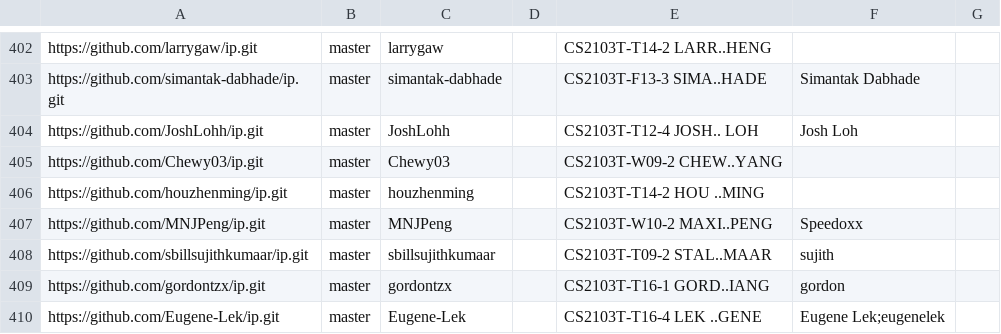
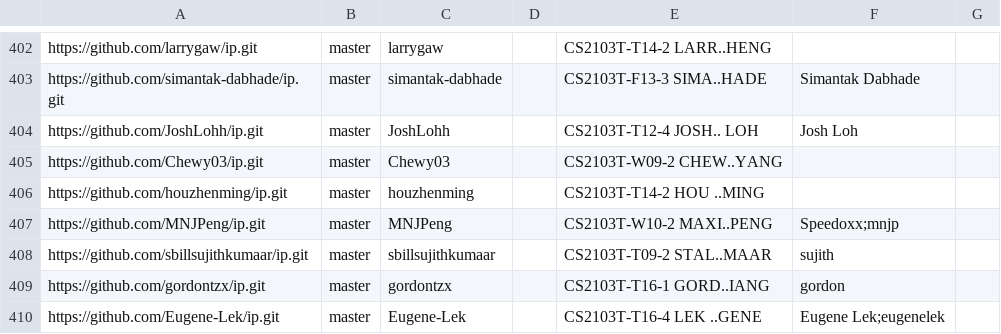
Before and after one commit to nus-cs2103-AY2526S1/ip-dashboard, a CSV file: config/author-config.csv, drawn as a sheet; only a part is shown, gaps mark what is left out.

Commit message:
Update configs

```diff
--- a/config/author-config.csv
+++ b/config/author-config.csv
@@ -406,3 +406,3 @@ https://github.com/Chewy03/ip.git,master,Chewy03,,CS2103T-W09-2 CHEW..YANG,,
 https://github.com/houzhenming/ip.git,master,houzhenming,,CS2103T-T14-2 HOU ..MING,,
-https://github.com/MNJPeng/ip.git,master,MNJPeng,,CS2103T-W10-2 MAXI..PENG,Speedoxx,
+https://github.com/MNJPeng/ip.git,master,MNJPeng,,CS2103T-W10-2 MAXI..PENG,Speedoxx;mnjp,
 https://github.com/sbillsujithkumaar/ip.git,master,sbillsujithkumaar,,CS2103T-T09-2 STAL..MAAR,sujith,
```
